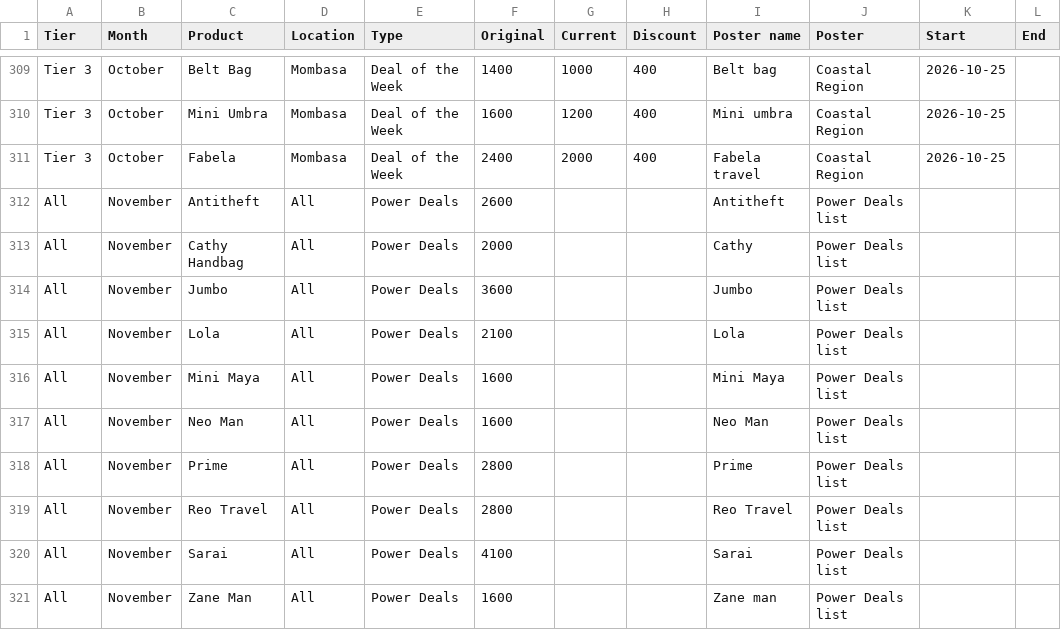
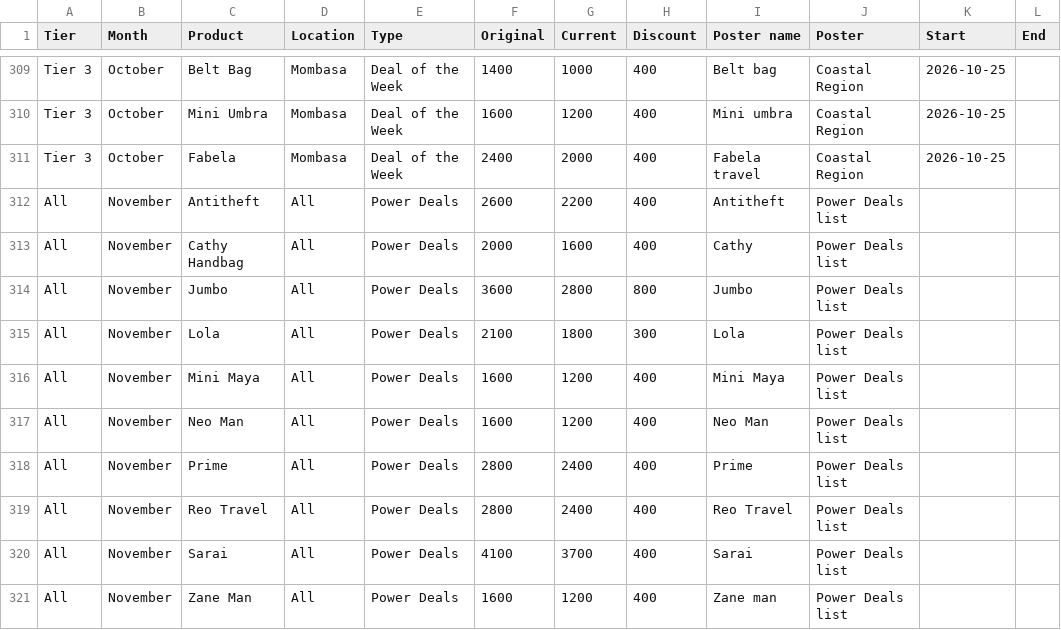
Before and after one commit to nathanwitty-pixel/Marketing_dashboard, a CSV file: data/deals_kenya.csv, drawn as a sheet; only a part is shown, gaps mark what is left out.

```diff
--- a/data/deals_kenya.csv
+++ b/data/deals_kenya.csv
@@ -311,11 +311,11 @@ Tier 3,October,Mini Umbra,Mombasa,Deal of the Week,1600,1200,400,Mini umbra,Coas
 Tier 3,October,Fabela,Mombasa,Deal of the Week,2400,2000,400,Fabela travel,Coastal Region,2026-10-25,
-All,November,Antitheft,All,Power Deals,2600,,,Antitheft,Power Deals list,,
-All,November,Cathy Handbag,All,Power Deals,2000,,,Cathy,Power Deals list,,
-All,November,Jumbo,All,Power Deals,3600,,,Jumbo,Power Deals list,,
-All,November,Lola,All,Power Deals,2100,,,Lola,Power Deals list,,
-All,November,Mini Maya,All,Power Deals,1600,,,Mini Maya,Power Deals list,,
-All,November,Neo Man,All,Power Deals,1600,,,Neo Man,Power Deals list,,
-All,November,Prime,All,Power Deals,2800,,,Prime,Power Deals list,,
-All,November,Reo Travel,All,Power Deals,2800,,,Reo Travel,Power Deals list,,
-All,November,Sarai,All,Power Deals,4100,,,Sarai,Power Deals list,,
-All,November,Zane Man,All,Power Deals,1600,,,Zane man,Power Deals list,,
+All,November,Antitheft,All,Power Deals,2600,2200,400,Antitheft,Power Deals list,,
+All,November,Cathy Handbag,All,Power Deals,2000,1600,400,Cathy,Power Deals list,,
+All,November,Jumbo,All,Power Deals,3600,2800,800,Jumbo,Power Deals list,,
+All,November,Lola,All,Power Deals,2100,1800,300,Lola,Power Deals list,,
+All,November,Mini Maya,All,Power Deals,1600,1200,400,Mini Maya,Power Deals list,,
+All,November,Neo Man,All,Power Deals,1600,1200,400,Neo Man,Power Deals list,,
+All,November,Prime,All,Power Deals,2800,2400,400,Prime,Power Deals list,,
+All,November,Reo Travel,All,Power Deals,2800,2400,400,Reo Travel,Power Deals list,,
+All,November,Sarai,All,Power Deals,4100,3700,400,Sarai,Power Deals list,,
+All,November,Zane Man,All,Power Deals,1600,1200,400,Zane man,Power Deals list,,
```
Also changed, not shown: data/offers_monthly.csv, 31 other files.
